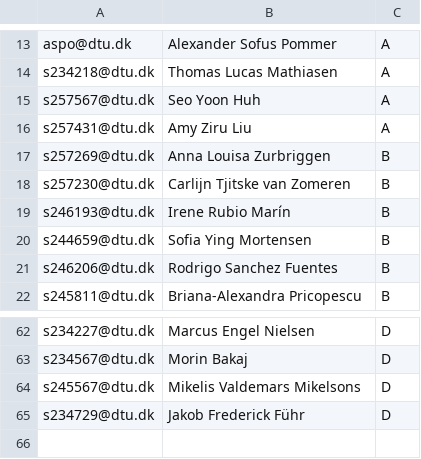
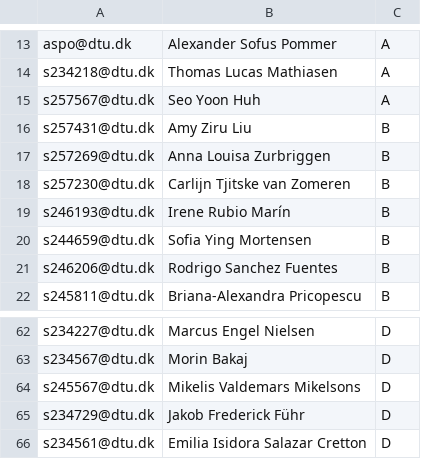
Before and after one commit to fabiopierella/fabiopierella.github.io, a CSV file: students.csv, drawn as a sheet; only a part is shown, gaps mark what is left out.

Commit message:
it skipped header line incorrectly, also 1 new student

```diff
--- a/students.csv
+++ b/students.csv
@@ -15,3 +15,3 @@ s234218@dtu.dk,Thomas Lucas Mathiasen,A
 s257567@dtu.dk,Seo Yoon Huh,A
-s257431@dtu.dk,Amy Ziru Liu,A
+s257431@dtu.dk,Amy Ziru Liu,B
 s257269@dtu.dk,Anna Louisa Zurbriggen,B
@@ -65 +65,2 @@ s245567@dtu.dk,Mikelis Valdemars Mikelsons,D
 s234729@dtu.dk,Jakob Frederick Führ,D
+s234561@dtu.dk,Emilia Isidora Salazar Cretton,D
```
Also changed, not shown: 1 other file.
